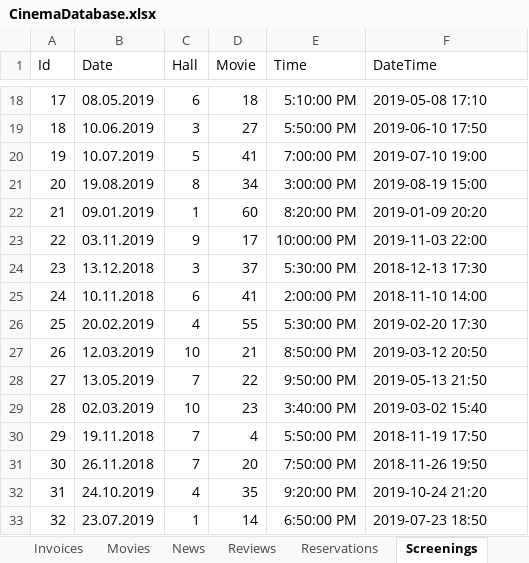
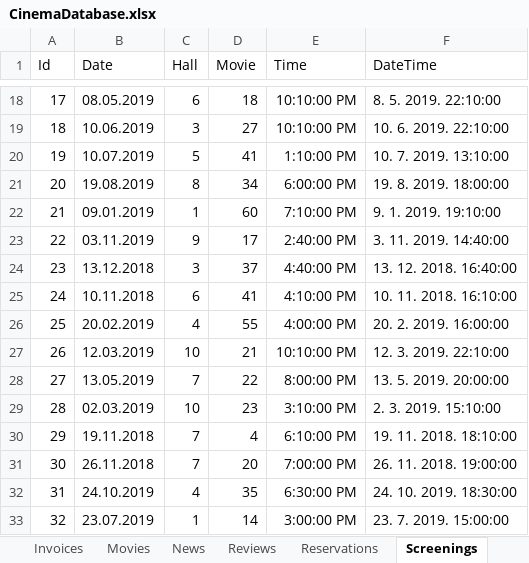
Before and after one commit to FITCommunityArchive/RS2-Seminarski-cinema, an Excel workbook: Cinema.Seed/LegacyDatabase/CinemaDatabase.xlsx, sheet Screenings, drawn as a sheet; only a part is shown, gaps mark what is left out; values as stored, in another font and other column widths than the file's, no borders; table styles not drawn; the diff covers the shown part only; the diff names each change by its address in the sheet, - before the commit and + after, or states it on an @@ line.

```diff
--- a/Cinema.Seed/LegacyDatabase/CinemaDatabase.xlsx (sheet Screenings)
+++ b/Cinema.Seed/LegacyDatabase/CinemaDatabase.xlsx (sheet Screenings)
-E18 (Time): 5:10:00 PM
+E18 (Time): 10:10:00 PM
-F18 (DateTime): 2019-05-08 17:10
+F18 (DateTime): 8. 5. 2019. 22:10:00
-E19 (Time): 5:50:00 PM
+E19 (Time): 10:10:00 PM
-F19 (DateTime): 2019-06-10 17:50
+F19 (DateTime): 10. 6. 2019. 22:10:00
-E20 (Time): 7:00:00 PM
+E20 (Time): 1:10:00 PM
-F20 (DateTime): 2019-07-10 19:00
+F20 (DateTime): 10. 7. 2019. 13:10:00
-E21 (Time): 3:00:00 PM
+E21 (Time): 6:00:00 PM
-F21 (DateTime): 2019-08-19 15:00
+F21 (DateTime): 19. 8. 2019. 18:00:00
-E22 (Time): 8:20:00 PM
+E22 (Time): 7:10:00 PM
-F22 (DateTime): 2019-01-09 20:20
+F22 (DateTime): 9. 1. 2019. 19:10:00
-E23 (Time): 10:00:00 PM
+E23 (Time): 2:40:00 PM
-F23 (DateTime): 2019-11-03 22:00
+F23 (DateTime): 3. 11. 2019. 14:40:00
-E24 (Time): 5:30:00 PM
+E24 (Time): 4:40:00 PM
-F24 (DateTime): 2018-12-13 17:30
+F24 (DateTime): 13. 12. 2018. 16:40:00
-E25 (Time): 2:00:00 PM
+E25 (Time): 4:10:00 PM
-F25 (DateTime): 2018-11-10 14:00
+F25 (DateTime): 10. 11. 2018. 16:10:00
-E26 (Time): 5:30:00 PM
+E26 (Time): 4:00:00 PM
-F26 (DateTime): 2019-02-20 17:30
+F26 (DateTime): 20. 2. 2019. 16:00:00
-E27 (Time): 8:50:00 PM
+E27 (Time): 10:10:00 PM
-F27 (DateTime): 2019-03-12 20:50
+F27 (DateTime): 12. 3. 2019. 22:10:00
-E28 (Time): 9:50:00 PM
+E28 (Time): 8:00:00 PM
-F28 (DateTime): 2019-05-13 21:50
+F28 (DateTime): 13. 5. 2019. 20:00:00
-E29 (Time): 3:40:00 PM
+E29 (Time): 3:10:00 PM
-F29 (DateTime): 2019-03-02 15:40
+F29 (DateTime): 2. 3. 2019. 15:10:00
-E30 (Time): 5:50:00 PM
+E30 (Time): 6:10:00 PM
-F30 (DateTime): 2018-11-19 17:50
+F30 (DateTime): 19. 11. 2018. 18:10:00
-E31 (Time): 7:50:00 PM
+E31 (Time): 7:00:00 PM
-F31 (DateTime): 2018-11-26 19:50
+F31 (DateTime): 26. 11. 2018. 19:00:00
-E32 (Time): 9:20:00 PM
+E32 (Time): 6:30:00 PM
-F32 (DateTime): 2019-10-24 21:20
+F32 (DateTime): 24. 10. 2019. 18:30:00
-E33 (Time): 6:50:00 PM
+E33 (Time): 3:00:00 PM
-F33 (DateTime): 2019-07-23 18:50
+F33 (DateTime): 23. 7. 2019. 15:00:00
```
Also changed, not shown: 1637 edited cells elsewhere in this sheet, sheet TimeFormula, 8 other files.
